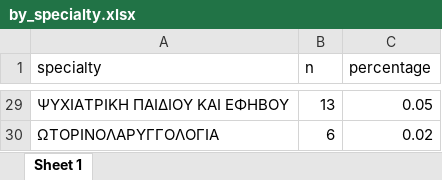
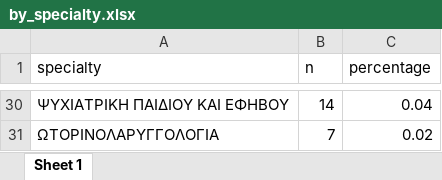
Before and after one commit to Argyris36/argyris_code, an Excel workbook: by_specialty.xlsx, sheet Sheet 1, drawn as a sheet; only a part is shown, gaps mark what is left out; values as stored, in another font and other column widths than the file's, no borders; addresses are those after the commit; the diff covers the shown part only; the diff names each change by its address in the sheet, - before the commit and + after, or states it on an @@ line.

```diff
--- a/by_specialty.xlsx (sheet Sheet 1)
+++ b/by_specialty.xlsx (sheet Sheet 1)
-B30 (n): 13
+B30 (n): 14
-C30 (percentage): 0.05
+C30 (percentage): 0.04
-B31 (n): 6
+B31 (n): 7
```
Also changed, not shown: 1 added row and 30 edited cells elsewhere in this sheet, 2 other files.
